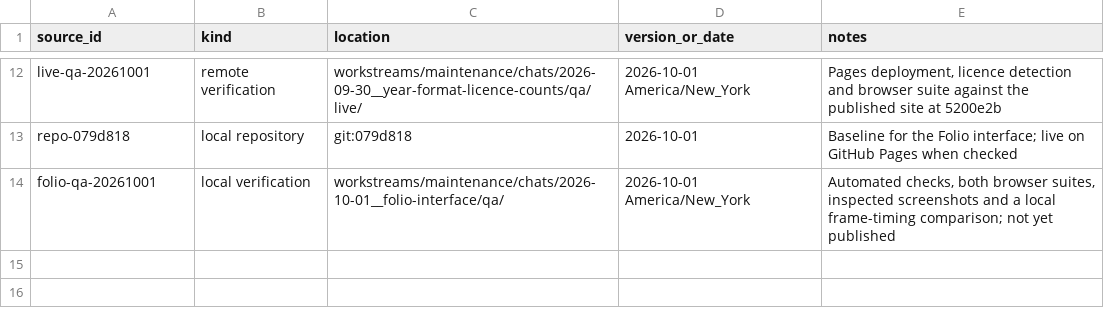
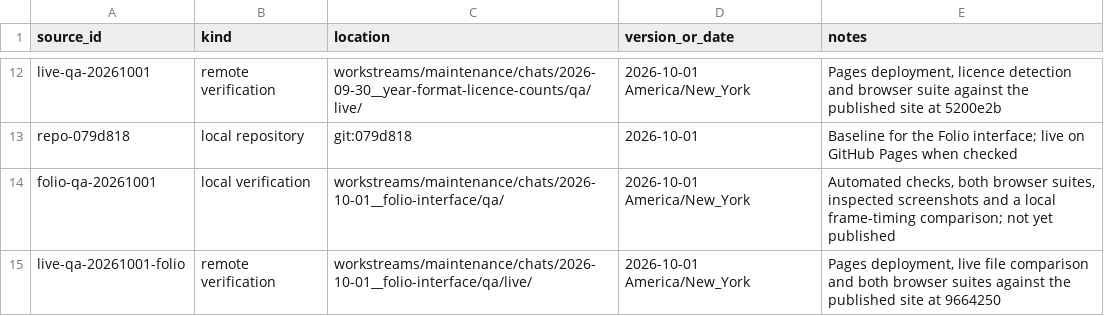
Before and after one commit to abdu789-boop/chronoscape, a TSV file: sources/SOURCE_REGISTER.tsv, drawn as a sheet; only a part is shown, gaps mark what is left out; the diff names each change by its address in the sheet, - before the commit and + after, or states it on an @@ line.

```diff
--- a/sources/SOURCE_REGISTER.tsv
+++ b/sources/SOURCE_REGISTER.tsv
+row 15: live-qa-20261001-folio | remote verification | workstreams/maintenance/chats/2026-10-01__folio-interface/qa/live/ | 2026-10-01 America/New_York | Pages deployment, live file comparison and both browser suites against the published site at 9664250
```
Also changed, not shown: 23 other files.
